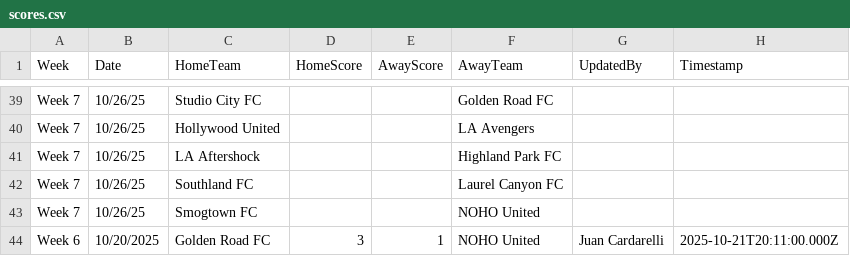
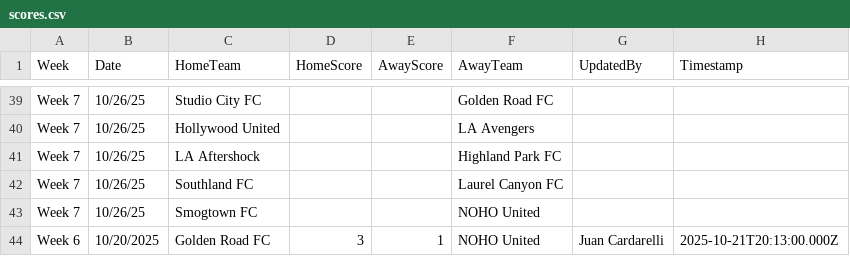
Before and after one commit to ignator7886/soccer-table, a CSV file: scores.csv, drawn as a sheet; only a part is shown, gaps mark what is left out.

```diff
--- a/scores.csv
+++ b/scores.csv
@@ -43,2 +43,2 @@ Week 7,10/26/25,Southland FC,,,Laurel Canyon FC,,
 Week 7,10/26/25,Smogtown FC,,,NOHO United,,
-Week 6,10/20/2025,Golden Road FC,3,1,NOHO United,Juan Cardarelli,2025-10-21T20:11:00.000Z
+Week 6,10/20/2025,Golden Road FC,3,1,NOHO United,Juan Cardarelli,2025-10-21T20:13:00.000Z
```
Also changed, not shown: 1 other file.
